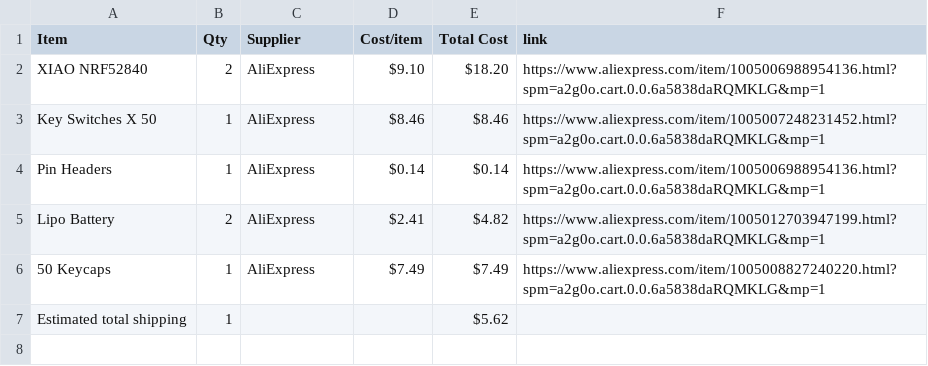
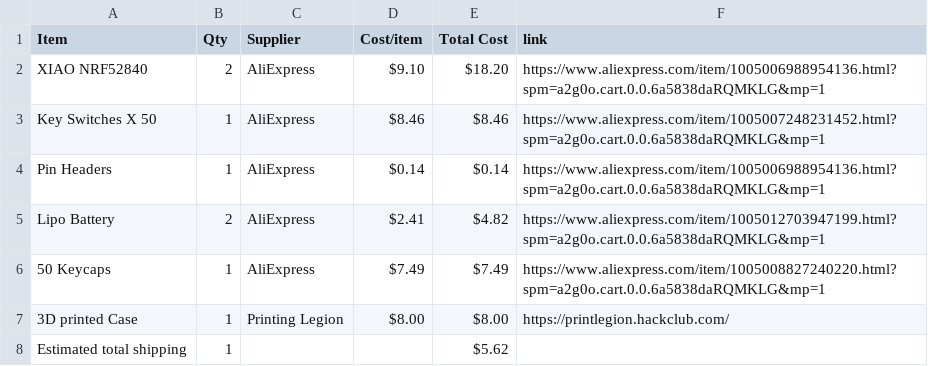
Before and after one commit to Jarned-rs/Jarned-V2, a CSV file: BOM.csv, drawn as a sheet; the diff names each change by its address in the sheet, - before the commit and + after, or states it on an @@ line.

Commit message:
Sync Jarned V2 from Half Life

```diff
--- a/BOM.csv
+++ b/BOM.csv
+row 7: 3D printed Case | 1 | Printing Legion | $8.00 | $8.00 | https://printlegion.hackclub.com/
```
